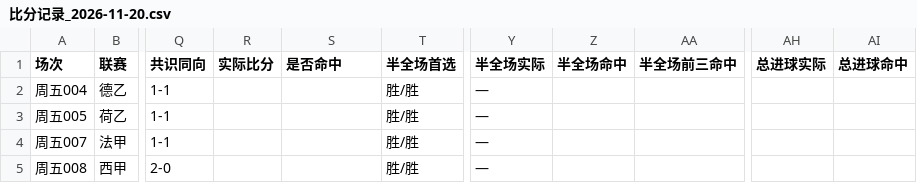
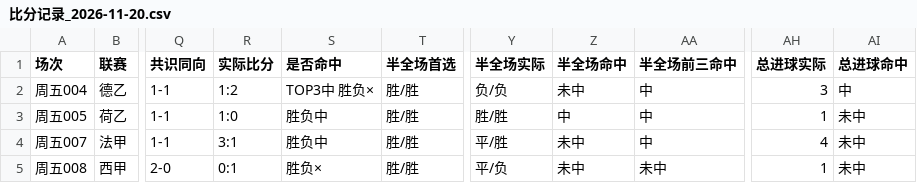
Before and after one commit to yi6421016-wq/jczq-score-assistant, a CSV file: 竞彩比分助手/数据/比分记录_2026-11-20.csv, drawn as a sheet; only a part is shown, gaps mark what is left out; the diff names each change by its address in the sheet, - before the commit and + after, or states it on an @@ line.

```diff
--- a/竞彩比分助手/数据/比分记录_2026-11-20.csv
+++ b/竞彩比分助手/数据/比分记录_2026-11-20.csv
-R2 (实际比分): (empty)
+R2 (实际比分): 1:2
-S2 (是否命中): (empty)
+S2 (是否命中): TOP3中 胜负×
-Y2 (半全场实际): —
+Y2 (半全场实际): 负/负
-Z2 (半全场命中): (empty)
+Z2 (半全场命中): 未中
-AA2:AA4 (半全场前三命中): (empty)
+AA2:AA4 (半全场前三命中): 中
-AH2 (总进球实际): (empty)
+AH2 (总进球实际): 3
-AI2 (总进球命中): (empty)
+AI2 (总进球命中): 中
-R3 (实际比分): (empty)
+R3 (实际比分): 1:0
-S3:S4 (是否命中): (empty)
+S3:S4 (是否命中): 胜负中
-Y3 (半全场实际): —
+Y3 (半全场实际): 胜/胜
-Z3 (半全场命中): (empty)
+Z3 (半全场命中): 中
-AH3 (总进球实际): (empty)
+AH3 (总进球实际): 1
-AI3:AI5 (总进球命中): (empty)
+AI3:AI5 (总进球命中): 未中
-R4 (实际比分): (empty)
+R4 (实际比分): 3:1
-Y4 (半全场实际): —
+Y4 (半全场实际): 平/胜
-Z4:Z5 (半全场命中): (empty)
+Z4:Z5 (半全场命中): 未中
-AH4 (总进球实际): (empty)
+AH4 (总进球实际): 4
-R5 (实际比分): (empty)
+R5 (实际比分): 0:1
-S5 (是否命中): (empty)
+S5 (是否命中): 胜负×
-Y5 (半全场实际): —
+Y5 (半全场实际): 平/负
-AA5 (半全场前三命中): (empty)
+AA5 (半全场前三命中): 未中
-AH5 (总进球实际): (empty)
+AH5 (总进球实际): 1
```
Also changed, not shown: 竞彩比分助手/数据/比分记录_2026-11-21.csv, 6 other files.
